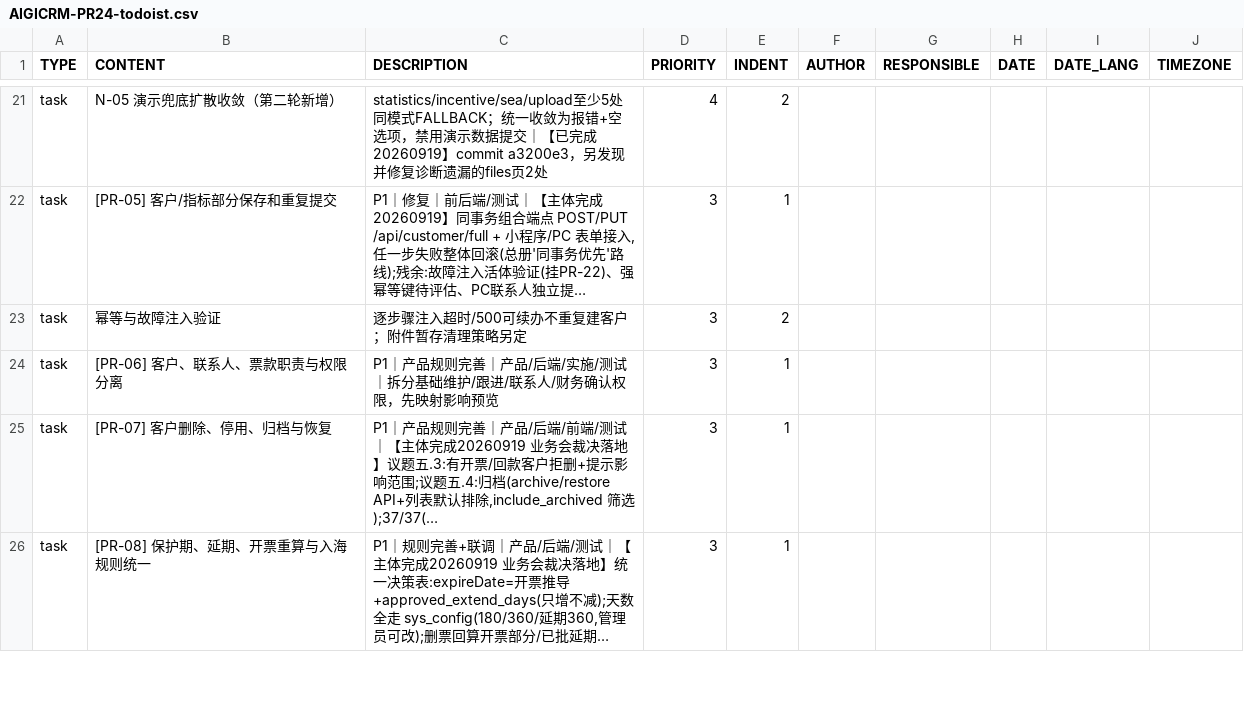
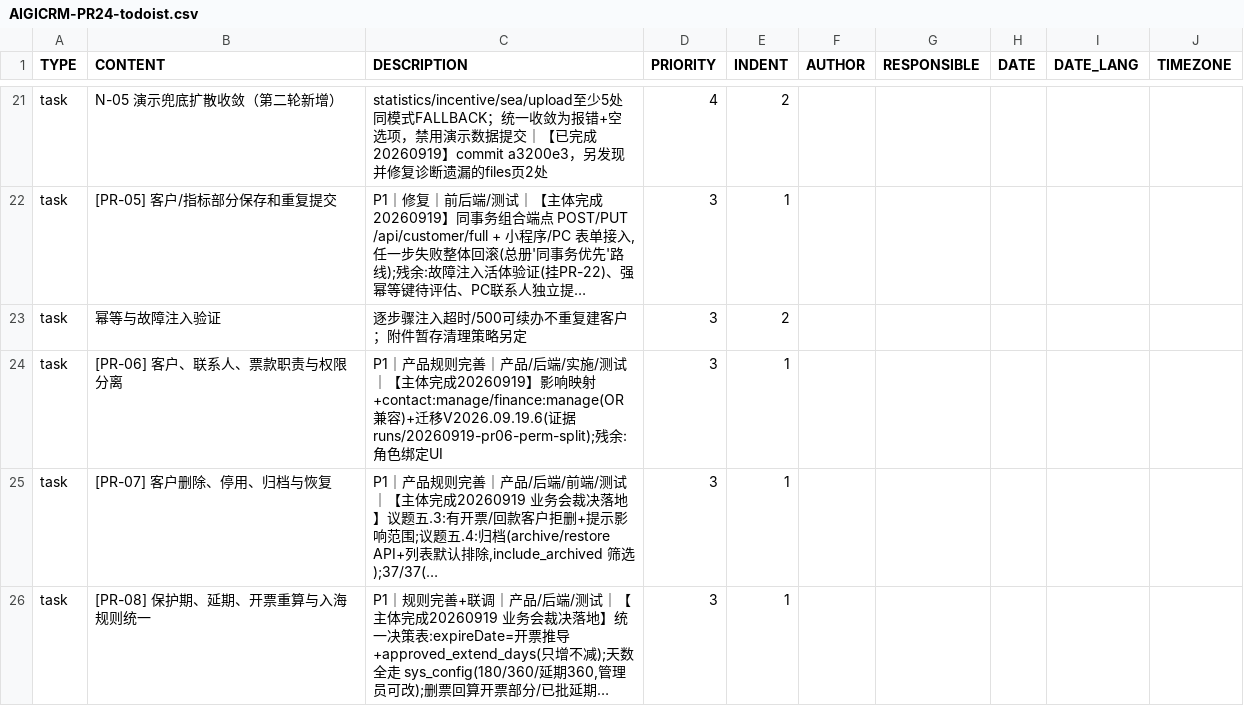
Before and after one commit to Eastdongjun/AigiCRM, a CSV file: 00-项目管理/AIGICRM-PR24-todoist.csv, drawn as a sheet; only a part is shown, gaps mark what is left out; long unchanged cells end in …; the diff names each change by its address in the sheet, - before the commit and + after, or states it on an @@ line.

Commit message:
feat(customer,docs): PR-06 权限分离 + PR-15 数据字典
PR-15 完整关闭:
docs/data-dictionary.md 四类组织对象+数据范围语义+锚点角色+命名规范。

PR-06 权限分离(OR 兼容,存量零破坏):
- docs/permission-separation-mapping.md 影响映射(总册要求"先映射")
- 新增 contact:manage(联系人 CRUD)/finance:manage(财务录入)
- 联系人写端点:customer:edit → customer:edit OR contact:manage
- 财务写端点:customer:edit AND finance:view → finance:manage OR 原组合
- 迁移 V2026.09.19.6 种子(幂等);permission-dict.md 登记
- PermissionMatrixTest 断言同步新口径

验证:PermissionMatrixTest 27/27;后端全量 549 EXIT=0;
contracts 128/0(chain 39→40/perm 62→64);secrets 3 文件无问题。
证据:runs/20260919-pr06-perm-split。

```diff
--- a/00-项目管理/AIGICRM-PR24-todoist.csv
+++ b/00-项目管理/AIGICRM-PR24-todoist.csv
-C24 (DESCRIPTION): …/测试｜拆分基础维护/跟进/联系人/财务确认权限，先映射影响预览
+C24 (DESCRIPTION): …/测试｜【主体完成20260919】影响映射+contact:manage/finance:manage(OR兼容)+迁移V2026.09.19.6(证据 runs/20260919-pr06-perm-split);残余:角色绑定UI
```
Also changed, not shown: 6 other files.
